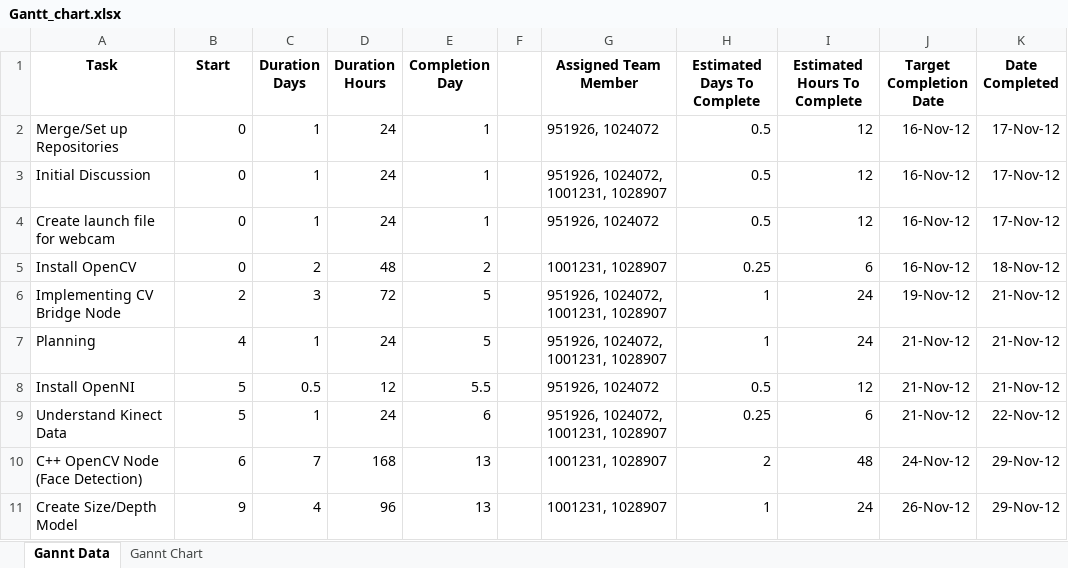
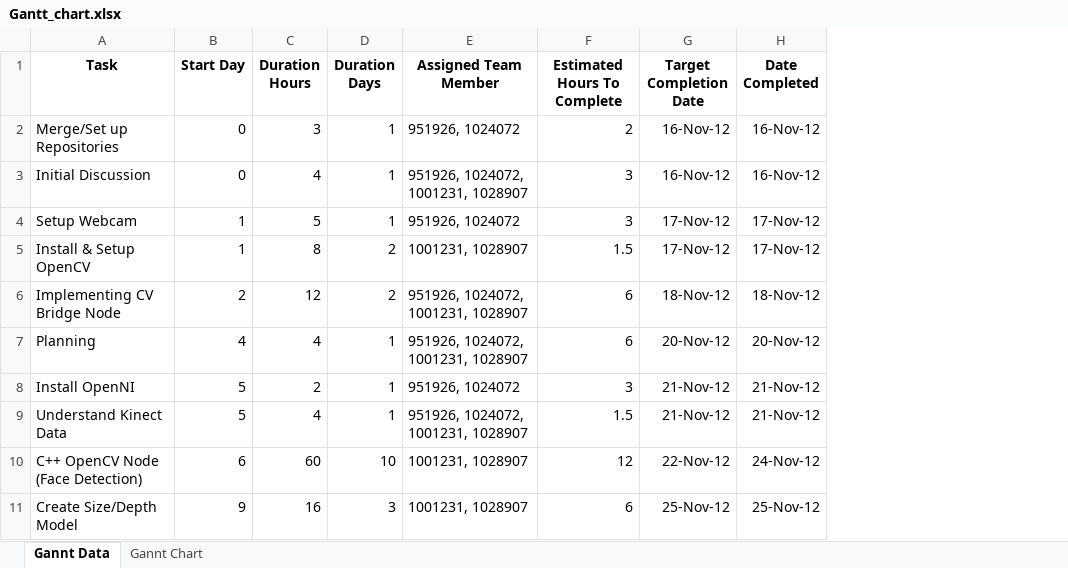
Before and after one commit to heuristicus/int-robot, an Excel workbook: docs/logs/Gantt_chart.xlsx, sheet Gannt Data, drawn as a sheet; only a part is shown; values as stored, in another font and other column widths than the file's, no borders; removed rows and columns are numbered as before the commit, all else as after; the diff covers the shown part only; the diff names each change by its address in the sheet, - before the commit and + after, or states it on an @@ line.

Commit message:
Log sheet and gantt chart updated

```diff
--- a/docs/logs/Gantt_chart.xlsx (sheet Gannt Data)
+++ b/docs/logs/Gantt_chart.xlsx (sheet Gannt Data)
+column C (Duration Hours), rows 2-11: 3 | 4 | 5 | 8 | 12 | 4 | 2 | 4 | 60 | 16
-column D (Duration Hours), rows 2-11: 24 | 24 | 24 | 48 | 72 | 24 | 12 | 24 | 168 | 96
-column E (Completion Day), rows 2-11: 1 | 1 | 1 | 2 | 5 | 5 | 5.5 | 6 | 13 | 13
-column F, empty
-column H (Estimated Days To Complete), rows 2-11: 0.5 | 0.5 | 0.5 | 0.25 | 1 | 1 | 0.5 | 0.25 | 2 | 1
-B1: Start
+B1: Start Day
-F2 (Estimated Hours To Complete): 12
+F2 (Estimated Hours To Complete): 2
-H2:H3 (Date Completed): 17-Nov-12
+H2:H3 (Date Completed): 16-Nov-12
-F3:F4 (Estimated Hours To Complete): 12
+F3:F4 (Estimated Hours To Complete): 3
-A4 (Task): Create launch file for webcam
+A4 (Task): Setup Webcam
-B4:B5 (Start Day): 0
+B4:B5 (Start Day): 1
-G4:G5 (Target Completion Date): 16-Nov-12
+G4:G5 (Target Completion Date): 17-Nov-12
-A5 (Task): Install OpenCV
+A5 (Task): Install & Setup OpenCV
-F5 (Estimated Hours To Complete): 6
+F5 (Estimated Hours To Complete): 1.5
-H5 (Date Completed): 18-Nov-12
+H5 (Date Completed): 17-Nov-12
-D6 (Duration Days): 3
+D6 (Duration Days): 2
-F6:F7 (Estimated Hours To Complete): 24
+F6:F7 (Estimated Hours To Complete): 6
-G6 (Target Completion Date): 19-Nov-12
+G6 (Target Completion Date): 18-Nov-12
-H6 (Date Completed): 21-Nov-12
+H6 (Date Completed): 18-Nov-12
-G7 (Target Completion Date): 21-Nov-12
+G7 (Target Completion Date): 20-Nov-12
-H7 (Date Completed): 21-Nov-12
+H7 (Date Completed): 20-Nov-12
-D8 (Duration Days): 0.5
+D8 (Duration Days): 1
-F8 (Estimated Hours To Complete): 12
+F8 (Estimated Hours To Complete): 3
-F9 (Estimated Hours To Complete): 6
+F9 (Estimated Hours To Complete): 1.5
-H9 (Date Completed): 22-Nov-12
+H9 (Date Completed): 21-Nov-12
-D10 (Duration Days): 7
+D10 (Duration Days): 10
-F10 (Estimated Hours To Complete): 48
+F10 (Estimated Hours To Complete): 12
-G10 (Target Completion Date): 24-Nov-12
+G10 (Target Completion Date): 22-Nov-12
-H10 (Date Completed): 29-Nov-12
+H10 (Date Completed): 24-Nov-12
-D11 (Duration Days): 4
+D11 (Duration Days): 3
-F11 (Estimated Hours To Complete): 24
+F11 (Estimated Hours To Complete): 6
-G11 (Target Completion Date): 26-Nov-12
+G11 (Target Completion Date): 25-Nov-12
-H11 (Date Completed): 29-Nov-12
+H11 (Date Completed): 25-Nov-12
```
Also changed, not shown: 1 added row and 27 edited cells elsewhere in this sheet, formulas that keep their value, charts or pictures, 1 other file.
